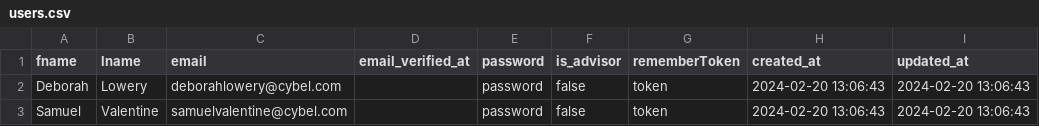
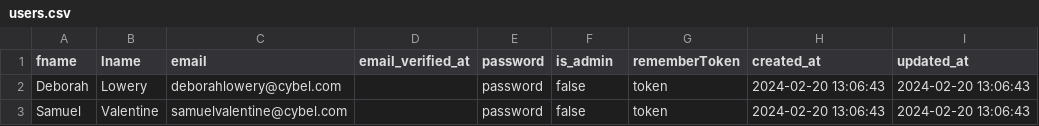
Before and after one commit to HyflerSD/cybel, a CSV file: storage/setup/users.csv, drawn as a sheet; only a part is shown.

```diff
--- a/storage/setup/users.csv
+++ b/storage/setup/users.csv
@@ -1,2 +1,2 @@
-fname,lname,email,email_verified_at,password,is_advisor,rememberToken,created_at,updated_at
+fname,lname,email,email_verified_at,password,is_admin,rememberToken,created_at,updated_at
 Deborah,Lowery,deborahlowery@cybel.com,,password,false,token,2024-02-20 13:06:43,2024-02-20 13:06:43
```
Also changed, not shown: 18 other files.
